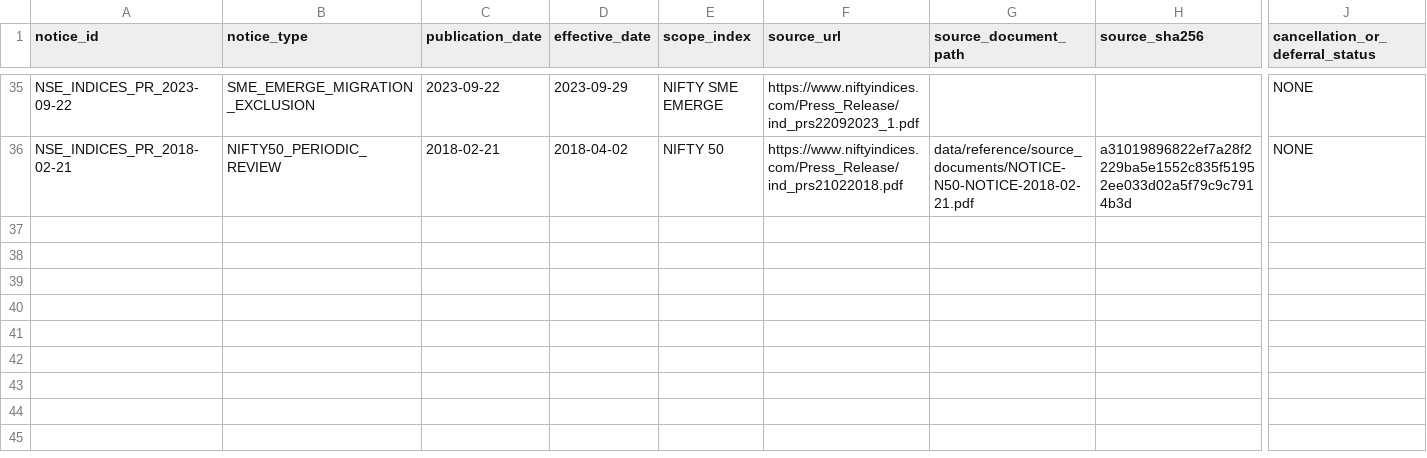
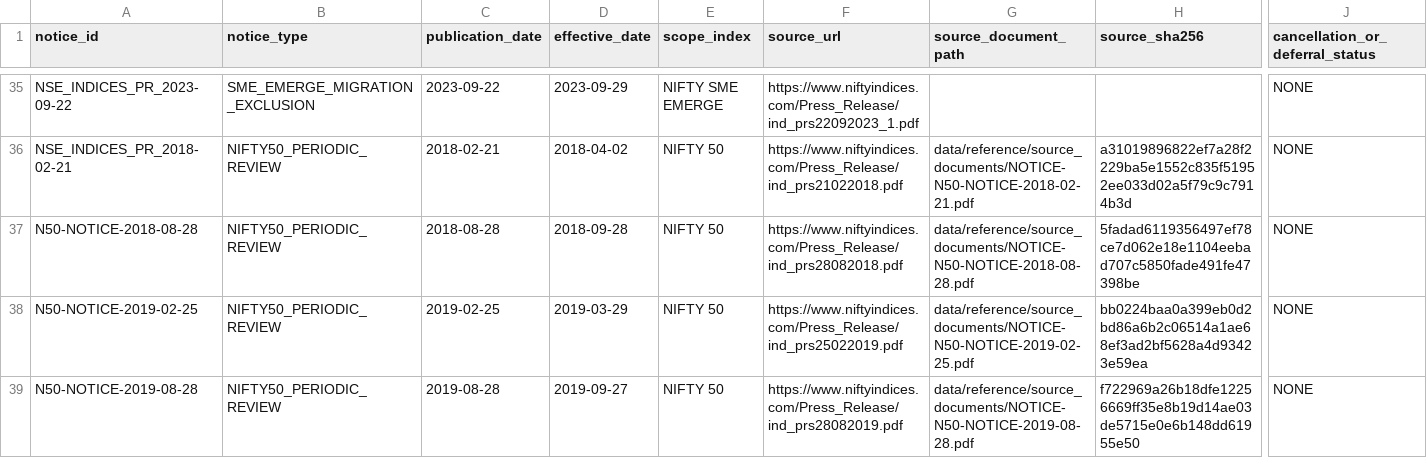
Before and after one commit to vishwasgarg5/Trader, a CSV file: data/reference/nifty50_notice_register.csv, drawn as a sheet; only a part is shown, gaps mark what is left out; rows hold the shown columns only; the diff names each change by its address in the sheet, - before the commit and + after, or states it on an @@ line.

Commit message:
Record verified Nifty 50 review notices for 2018 and 2019

```diff
--- a/data/reference/nifty50_notice_register.csv
+++ b/data/reference/nifty50_notice_register.csv
+row 37: N50-NOTICE-2018-08-28 | NIFTY50_PERIODIC_REVIEW | 2018-08-28 | 2018-09-28 | NIFTY 50 | https://www.niftyindices.com/Press_Release/ind_prs28082018.pdf | data/reference/source_documents/NOTICE-N50-NOTICE-2018-08-28.pdf | 5fadad6119356497ef78ce7d062e18e1104eebad707c5850fade491fe47398be | NONE
+row 38: N50-NOTICE-2019-02-25 | NIFTY50_PERIODIC_REVIEW | 2019-02-25 | 2019-03-29 | NIFTY 50 | https://www.niftyindices.com/Press_Release/ind_prs25022019.pdf | data/reference/source_documents/NOTICE-N50-NOTICE-2019-02-25.pdf | bb0224baa0a399eb0d2bd86a6b2c06514a1ae68ef3ad2bf5628a4d93423e59ea | NONE
+row 39: N50-NOTICE-2019-08-28 | NIFTY50_PERIODIC_REVIEW | 2019-08-28 | 2019-09-27 | NIFTY 50 | https://www.niftyindices.com/Press_Release/ind_prs28082019.pdf | data/reference/source_documents/NOTICE-N50-NOTICE-2019-08-28.pdf | f722969a26b18dfe12256669ff35e8b19d14ae03de5715e0e6b148dd61955e50 | NONE
```
